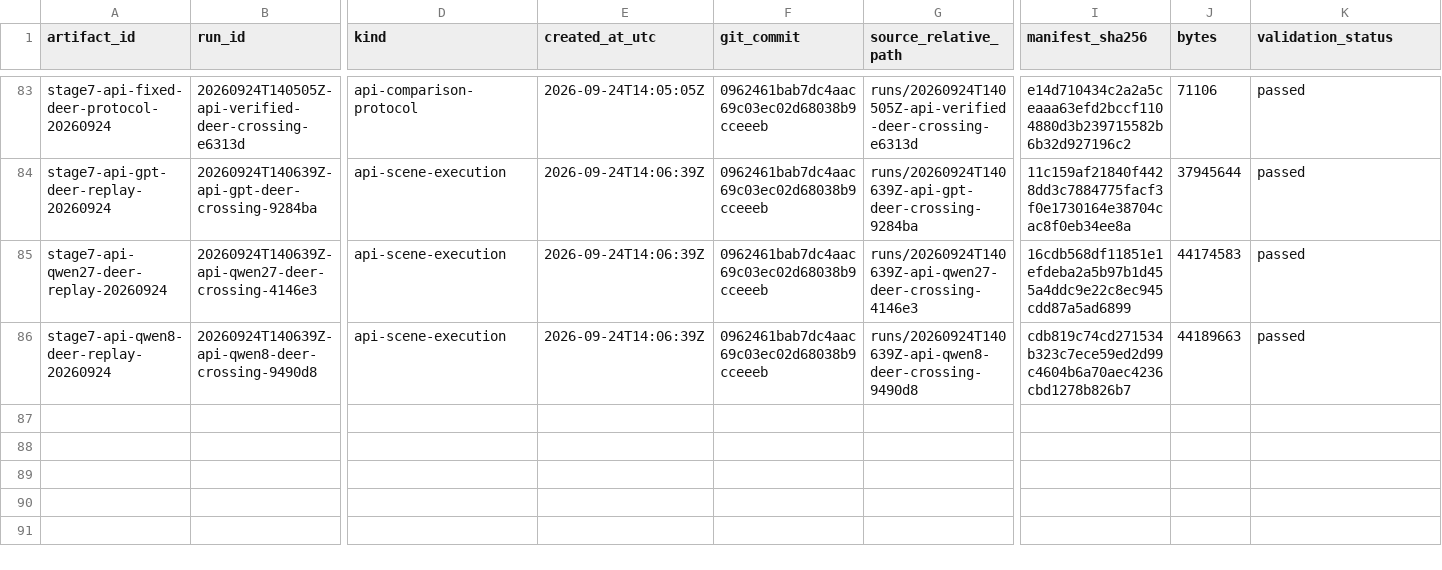
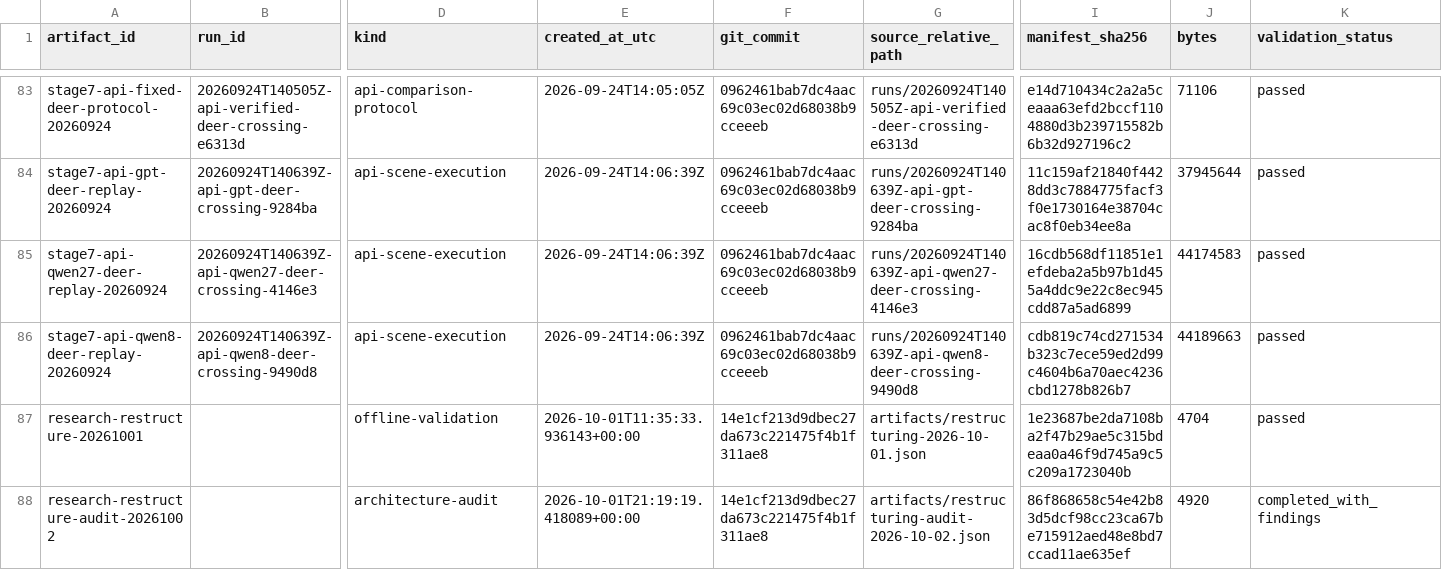
Before and after one commit to MrMarvinColex/carlas_tasks, a CSV file: artifacts/index.csv, drawn as a sheet; only a part is shown, gaps mark what is left out; rows hold the shown columns only; the diff names each change by its address in the sheet, - before the commit and + after, or states it on an @@ line.

Commit message:
docs: separate research memory from assignment history and record audit
Preserve ten original documents byte-for-byte in a checksummed archive.
Replace broad mandatory reading with AGENTS, STATUS and PROJECT plus guides
selected by task. Promote Git/rsync boundaries and independent research
variants while retaining the reproducible baseline and evidence rules.

Record the initial validation, subsequent audit and proposed reusable-runtime
architecture. The audit identifies unhandled multi-step registry and wait
scenarios despite 92 passing existing tests. These are open follow-up work.
Add the persistent documentation budget/archive checks and evidence catalog.

The user's pre-existing .gitignore change is deliberately excluded.

```diff
--- a/artifacts/index.csv
+++ b/artifacts/index.csv
+row 87: research-restructure-20261001 |  | offline-validation | 2026-10-01T11:35:33.936143+00:00 | 14e1cf213d9dbec27da673c221475f4b1f311ae8 | artifacts/restructuring-2026-10-01.json | 1e23687be2da7108ba2f47b29ae5c315bdeaa0a46f9d745a9c5c209a1723040b | 4704 | passed
+row 88: research-restructure-audit-20261002 |  | architecture-audit | 2026-10-01T21:19:19.418089+00:00 | 14e1cf213d9dbec27da673c221475f4b1f311ae8 | artifacts/restructuring-audit-2026-10-02.json | 86f868658c54e42b83d5dcf98cc23ca67be715912aed48e8bd7ccad11ae635ef | 4920 | completed_with_findings
```
Also changed, not shown: 33 other files.
